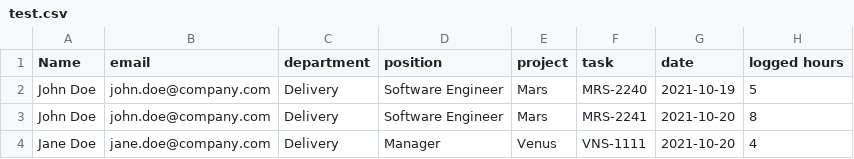
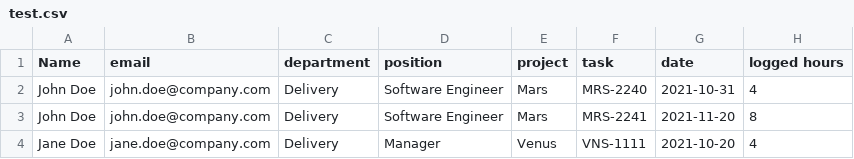
Before and after one commit to NazariiProshyn/TimeTrack, a CSV file: TimeTrackingReport/TimeTrackingReport/test.csv, drawn as a sheet.

```diff
--- a/TimeTrackingReport/TimeTrackingReport/test.csv
+++ b/TimeTrackingReport/TimeTrackingReport/test.csv
@@ -1,4 +1,4 @@
 Name;email;department;position;project;task;date;logged hours
-John Doe;john.doe@company.com;Delivery;Software Engineer;Mars;MRS-2240;2021-10-19;5
-John Doe;john.doe@company.com;Delivery;Software Engineer;Mars;MRS-2241;2021-10-20;8
+John Doe;john.doe@company.com;Delivery;Software Engineer;Mars;MRS-2240;2021-10-31;4
+John Doe;john.doe@company.com;Delivery;Software Engineer;Mars;MRS-2241;2021-11-20;8
 Jane Doe;jane.doe@company.com;Delivery;Manager;Venus;VNS-1111;2021-10-20;4
```
Also changed, not shown: 8 other files.
